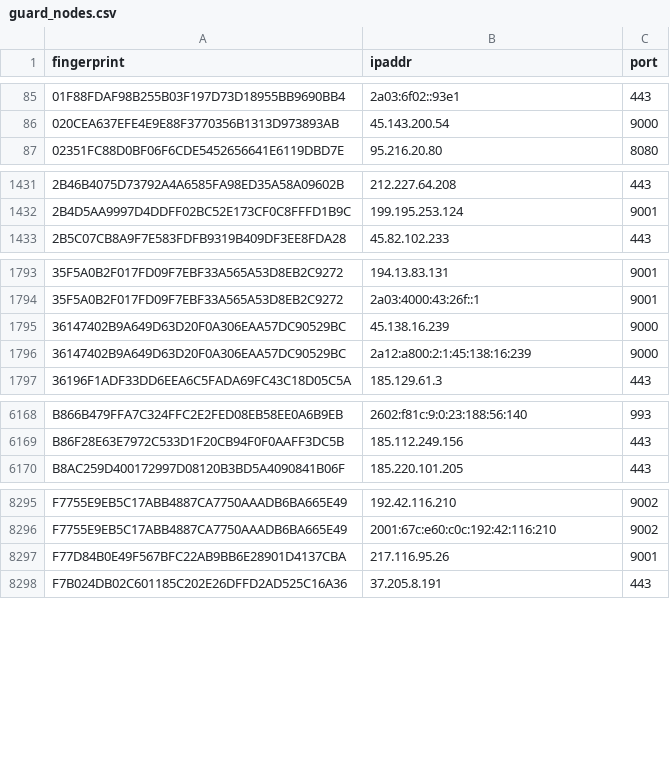
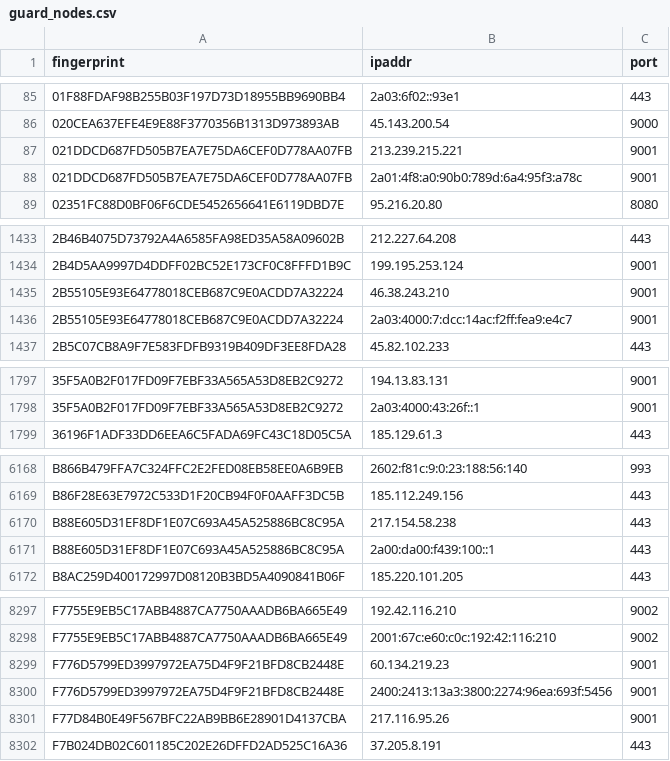
Before and after one commit to 0xPratikPatil/peel-the-net, a CSV file: dataset/guard_nodes.csv, drawn as a sheet; only a part is shown, gaps mark what is left out; removed rows and columns are numbered as before the commit, all else as after; the diff covers the shown part only; the diff names each change by its address in the sheet, - before the commit and + after, or states it on an @@ line.

```diff
--- a/dataset/guard_nodes.csv
+++ b/dataset/guard_nodes.csv
+row 87: 021DDCD687FD505B7EA7E75DA6CEF0D778AA07FB | 213.239.215.221 | 9001
+row 88: 021DDCD687FD505B7EA7E75DA6CEF0D778AA07FB | 2a01:4f8:a0:90b0:789d:6a4:95f3:a78c | 9001
+row 1435: 2B55105E93E64778018CEB687C9E0ACDD7A32224 | 46.38.243.210 | 9001
+row 1436: 2B55105E93E64778018CEB687C9E0ACDD7A32224 | 2a03:4000:7:dcc:14ac:f2ff:fea9:e4c7 | 9001
-row 1795: 36147402B9A649D63D20F0A306EAA57DC90529BC | 45.138.16.239 | 9000
-row 1796: 36147402B9A649D63D20F0A306EAA57DC90529BC | 2a12:a800:2:1:45:138:16:239 | 9000
+row 6170: B88E605D31EF8DF1E07C693A45A525886BC8C95A | 217.154.58.238 | 443
+row 6171: B88E605D31EF8DF1E07C693A45A525886BC8C95A | 2a00:da00:f439:100::1 | 443
+row 8299: F776D5799ED3997972EA75D4F9F21BFD8CB2448E | 60.134.219.23 | 9001
+row 8300: F776D5799ED3997972EA75D4F9F21BFD8CB2448E | 2400:2413:13a3:3800:2274:96ea:693f:5456 | 9001
```
Also changed, not shown: 2 added rows and 4 removed rows elsewhere in this file, dataset/all_nodes.csv, dataset/exit_nodes.csv, 3 other files.
